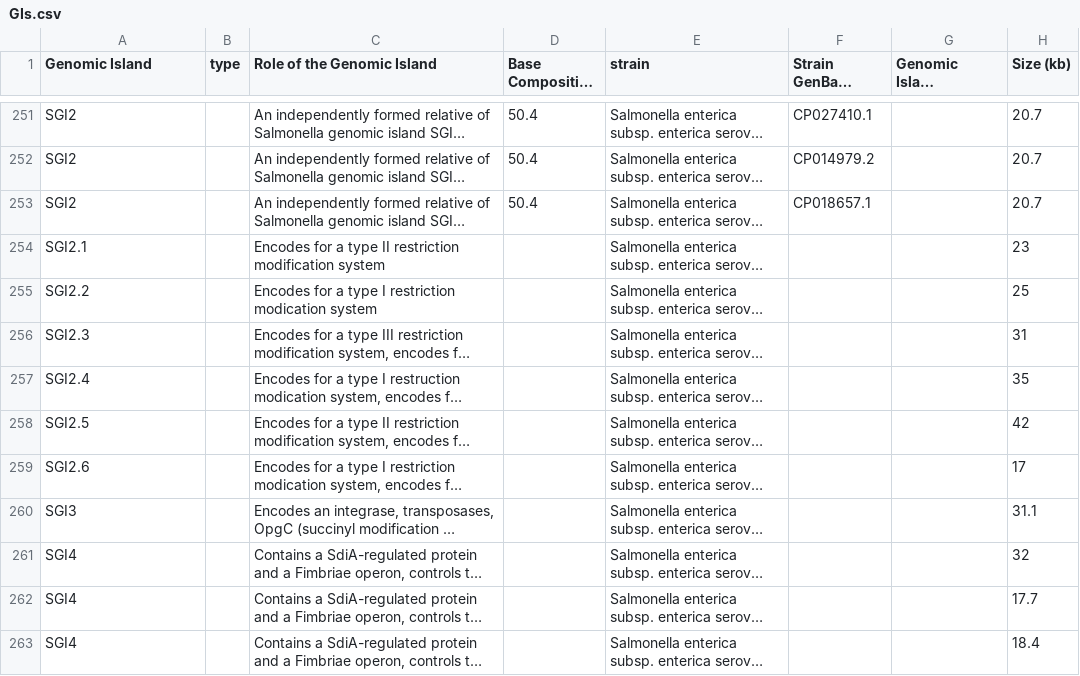
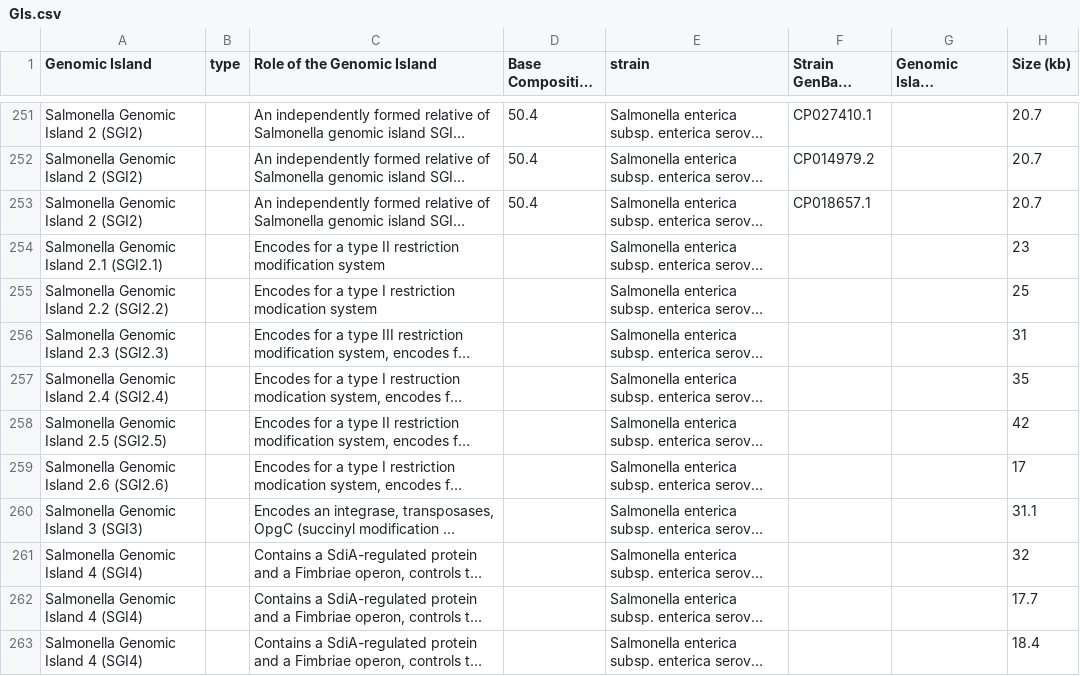
Before and after one commit to brinkmanlab/curated_GIs, a CSV file: GIs.csv, drawn as a sheet; only a part is shown, gaps mark what is left out; long unchanged cells end in …; the diff covers the shown part only; the diff names each change by its address in the sheet, - before the commit and + after, or states it on an @@ line.

```diff
--- a/GIs.csv
+++ b/GIs.csv
-A251:A253 (Genomic Island): SGI2
+A251:A253 (Genomic Island): Salmonella Genomic Island 2 (SGI2)
-A254 (Genomic Island): SGI2.1
+A254 (Genomic Island): Salmonella Genomic Island 2.1 (SGI2.1)
-A255 (Genomic Island): SGI2.2
+A255 (Genomic Island): Salmonella Genomic Island 2.2 (SGI2.2)
-A256 (Genomic Island): SGI2.3
+A256 (Genomic Island): Salmonella Genomic Island 2.3 (SGI2.3)
-A257 (Genomic Island): SGI2.4
+A257 (Genomic Island): Salmonella Genomic Island 2.4 (SGI2.4)
-A258 (Genomic Island): SGI2.5
+A258 (Genomic Island): Salmonella Genomic Island 2.5 (SGI2.5)
-A259 (Genomic Island): SGI2.6
+A259 (Genomic Island): Salmonella Genomic Island 2.6 (SGI2.6)
-A260 (Genomic Island): SGI3
+A260 (Genomic Island): Salmonella Genomic Island 3 (SGI3)
-A261:A263 (Genomic Island): SGI4
+A261:A263 (Genomic Island): Salmonella Genomic Island 4 (SGI4)
```
Also changed, not shown: 2 added rows, 2 removed rows and 64 edited cells elsewhere in this file.
